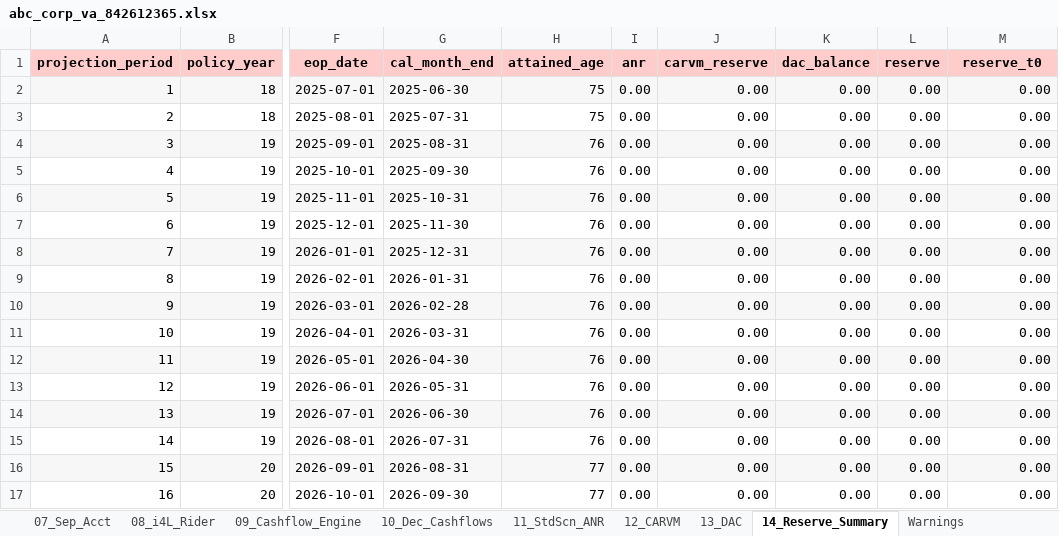
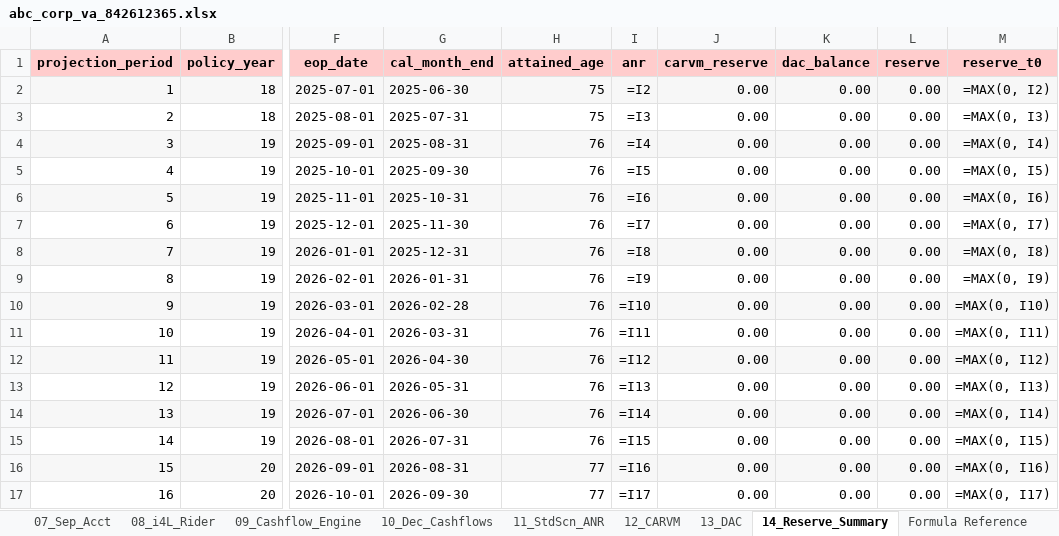
Before and after one commit to amriteshsinghexl/VA, an Excel workbook: results/abc_corp_va_842612365.xlsx, sheet 14_Reserve_Summary, drawn as a sheet; only a part is shown, gaps mark what is left out; values as stored, in another font and other column widths than the file's, no borders; formulas without a stored value are shown as written; the diff covers the shown part only; the diff names each change by its address in the sheet, - before the commit and + after, or states it on an @@ line.

```diff
--- a/results/abc_corp_va_842612365.xlsx (sheet 14_Reserve_Summary)
+++ b/results/abc_corp_va_842612365.xlsx (sheet 14_Reserve_Summary)
+sheet tab: Formula Reference
-I2 (anr): 0.00
+I2 (anr): =I2
-M2 (reserve_t0): 0.00
+M2 (reserve_t0): =MAX(0, I2)
-I3 (anr): 0.00
+I3 (anr): =I3
-M3 (reserve_t0): 0.00
+M3 (reserve_t0): =MAX(0, I3)
-I4 (anr): 0.00
+I4 (anr): =I4
-M4 (reserve_t0): 0.00
+M4 (reserve_t0): =MAX(0, I4)
-I5 (anr): 0.00
+I5 (anr): =I5
-M5 (reserve_t0): 0.00
+M5 (reserve_t0): =MAX(0, I5)
-I6 (anr): 0.00
+I6 (anr): =I6
-M6 (reserve_t0): 0.00
+M6 (reserve_t0): =MAX(0, I6)
-I7 (anr): 0.00
+I7 (anr): =I7
-M7 (reserve_t0): 0.00
+M7 (reserve_t0): =MAX(0, I7)
-I8 (anr): 0.00
+I8 (anr): =I8
-M8 (reserve_t0): 0.00
+M8 (reserve_t0): =MAX(0, I8)
-I9 (anr): 0.00
+I9 (anr): =I9
-M9 (reserve_t0): 0.00
+M9 (reserve_t0): =MAX(0, I9)
-I10 (anr): 0.00
+I10 (anr): =I10
-M10 (reserve_t0): 0.00
+M10 (reserve_t0): =MAX(0, I10)
-I11 (anr): 0.00
+I11 (anr): =I11
-M11 (reserve_t0): 0.00
+M11 (reserve_t0): =MAX(0, I11)
-I12 (anr): 0.00
+I12 (anr): =I12
-M12 (reserve_t0): 0.00
+M12 (reserve_t0): =MAX(0, I12)
-I13 (anr): 0.00
+I13 (anr): =I13
-M13 (reserve_t0): 0.00
+M13 (reserve_t0): =MAX(0, I13)
-I14 (anr): 0.00
+I14 (anr): =I14
-M14 (reserve_t0): 0.00
+M14 (reserve_t0): =MAX(0, I14)
-I15 (anr): 0.00
+I15 (anr): =I15
-M15 (reserve_t0): 0.00
+M15 (reserve_t0): =MAX(0, I15)
-I16 (anr): 0.00
+I16 (anr): =I16
-M16 (reserve_t0): 0.00
+M16 (reserve_t0): =MAX(0, I16)
-I17 (anr): 0.00
+I17 (anr): =I17
-M17 (reserve_t0): 0.00
+M17 (reserve_t0): =MAX(0, I17)
```
Also changed, not shown: 928 edited cells elsewhere in this sheet, sheet 10_Dec_Cashflows, sheet 11_StdScn_ANR, sheet 09_Cashflow_Engine, sheet 05_Interest_Rates, sheet 06_Fund_Mechanics, sheet 12_CARVM, 4 more sheets, 5 other files.
